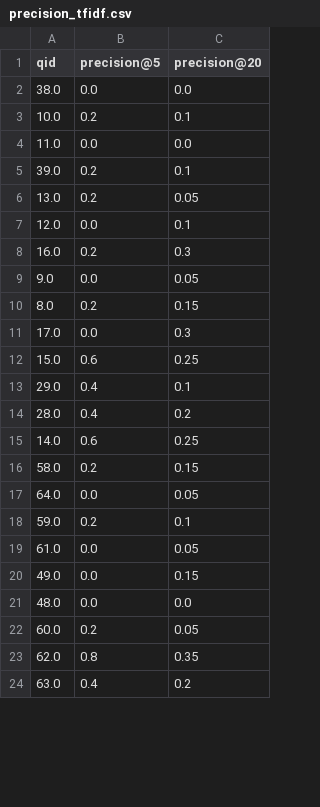
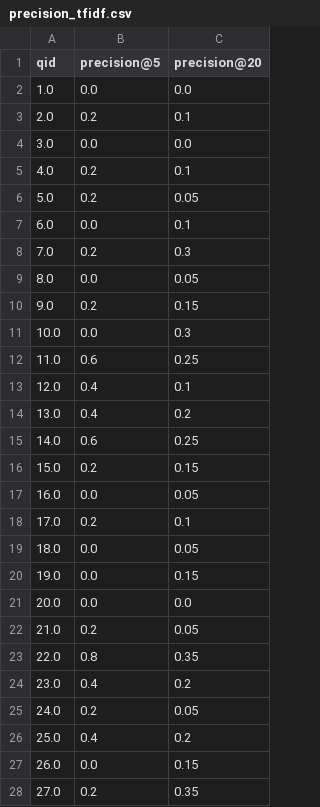
Before and after one commit to nikithanagaraj23/InformationRetrieval, a CSV file: results/precision_tfidf.csv, drawn as a sheet; only a part is shown; the diff covers the shown part only.

```diff
--- a/results/precision_tfidf.csv
+++ b/results/precision_tfidf.csv
@@ -1,24 +1,28 @@
 qid,precision@5,precision@20
-38.0,0.0,0.0
-10.0,0.2,0.1
-11.0,0.0,0.0
-39.0,0.2,0.1
-13.0,0.2,0.05
-12.0,0.0,0.1
-16.0,0.2,0.3
-9.0,0.0,0.05
-8.0,0.2,0.15
-17.0,0.0,0.3
-15.0,0.6,0.25
-29.0,0.4,0.1
-28.0,0.4,0.2
+1.0,0.0,0.0
+2.0,0.2,0.1
+3.0,0.0,0.0
+4.0,0.2,0.1
+5.0,0.2,0.05
+6.0,0.0,0.1
+7.0,0.2,0.3
+8.0,0.0,0.05
+9.0,0.2,0.15
+10.0,0.0,0.3
+11.0,0.6,0.25
+12.0,0.4,0.1
+13.0,0.4,0.2
 14.0,0.6,0.25
-58.0,0.2,0.15
-64.0,0.0,0.05
-59.0,0.2,0.1
-61.0,0.0,0.05
-49.0,0.0,0.15
-48.0,0.0,0.0
-60.0,0.2,0.05
-62.0,0.8,0.35
-63.0,0.4,0.2
+15.0,0.2,0.15
+16.0,0.0,0.05
+17.0,0.2,0.1
+18.0,0.0,0.05
+19.0,0.0,0.15
+20.0,0.0,0.0
+21.0,0.2,0.05
+22.0,0.8,0.35
+23.0,0.4,0.2
+24.0,0.2,0.05
+25.0,0.4,0.2
+26.0,0.0,0.15
+27.0,0.2,0.35
```
Also changed, not shown: 9 added rows, 13 removed rows, 1 moved row and 14 edited cells elsewhere in this file, results/precision_JMQL-stopping.csv, results/precision_TFIDF-stopping.csv, 16 other files.
